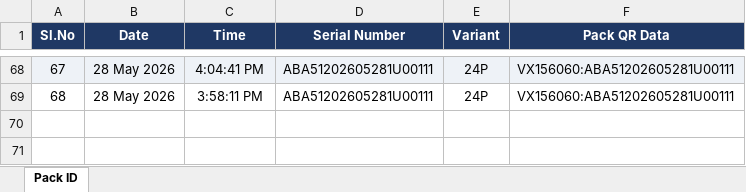
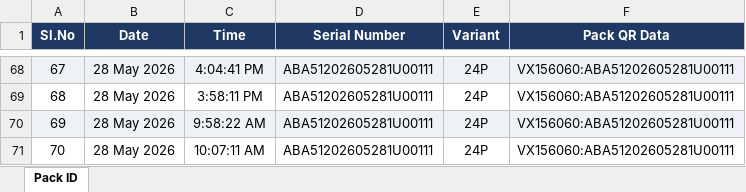
Before and after one commit to Radarcalibration/HV-Label-Printing, an Excel workbook: models/hv/data/pack_id_scan_log.xlsx, sheet Pack ID, drawn as a sheet; only a part is shown, gaps mark what is left out; values as stored, in another font and other column widths than the file's, no borders; the diff names each change by its address in the sheet, - before the commit and + after, or states it on an @@ line.

```diff
--- a/models/hv/data/pack_id_scan_log.xlsx (sheet Pack ID)
+++ b/models/hv/data/pack_id_scan_log.xlsx (sheet Pack ID)
+row 70: 69 | 28 May 2026 | 9:58:22 AM | ABA51202605281U00111 | 24P | VX156060:ABA51202605281U00111
+row 71: 70 | 28 May 2026 | 10:07:11 AM | ABA51202605281U00111 | 24P | VX156060:ABA51202605281U00111
```
Also changed, not shown: models/hv/data/bms_scan_log.xlsx, models/hv/data/scan_log.xlsx, 17 other files.
